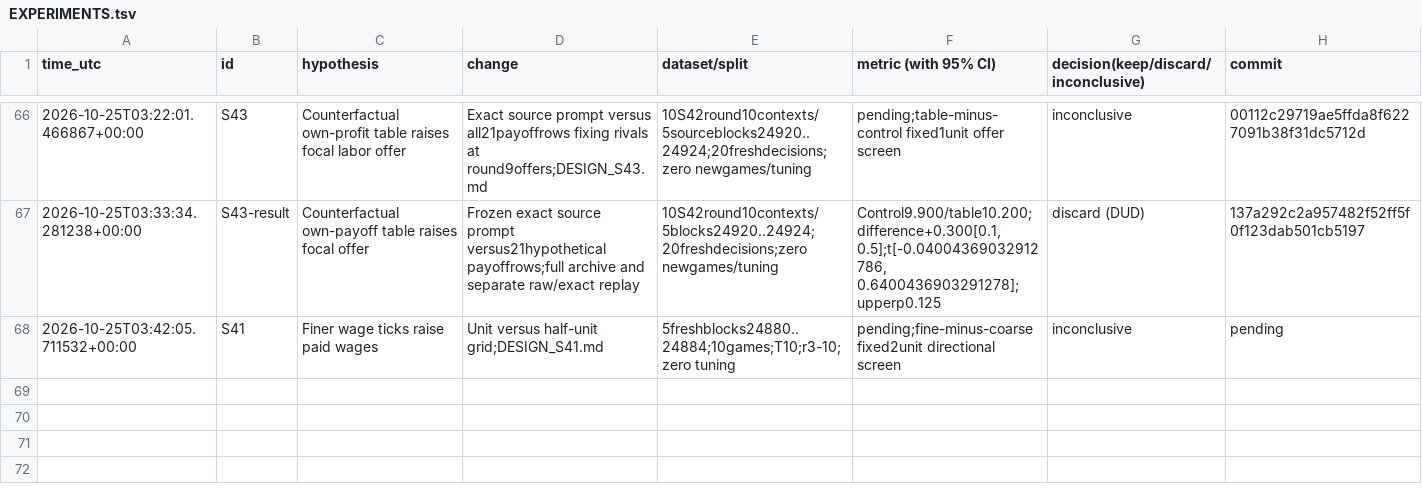
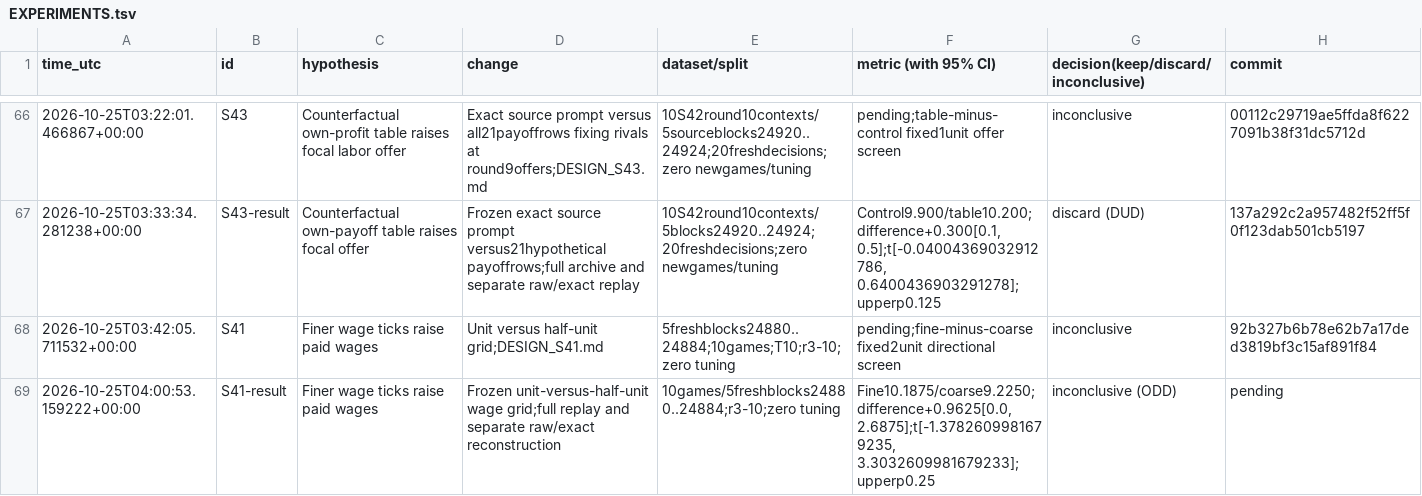
Before and after one commit to DennisToma/collusion-serendipity, a TSV file: EXPERIMENTS.tsv, drawn as a sheet; only a part is shown, gaps mark what is left out.

Commit message:
Complete S41 tick-size pilot: wage difference remains inconclusive under frozen screen

```diff
--- a/EXPERIMENTS.tsv
+++ b/EXPERIMENTS.tsv
@@ -67,2 +67,3 @@ time_utc	id	hypothesis	change	dataset/split	metric (with 95% CI)	decision(keep/d
 2026-10-25T03:33:34.281238+00:00	S43-result	Counterfactual own-payoff table raises focal offer	Frozen exact source prompt versus21hypothetical payoffrows;full archive and separate raw/exact replay	10S42round10contexts/5blocks24920..24924;20freshdecisions;zero newgames/tuning	Control9.900/table10.200;difference+0.300[0.1, 0.5];t[-0.04004369032912786, 0.6400436903291278];upperp0.125	discard (DUD)	137a292c2a957482f52ff5f0f123dab501cb5197
-2026-10-25T03:42:05.711532+00:00	S41	Finer wage ticks raise paid wages	Unit versus half-unit grid;DESIGN_S41.md	5freshblocks24880..24884;10games;T10;r3-10;zero tuning	pending;fine-minus-coarse fixed2unit directional screen	inconclusive	pending
+2026-10-25T03:42:05.711532+00:00	S41	Finer wage ticks raise paid wages	Unit versus half-unit grid;DESIGN_S41.md	5freshblocks24880..24884;10games;T10;r3-10;zero tuning	pending;fine-minus-coarse fixed2unit directional screen	inconclusive	92b327b6b78e62b7a17ded3819bf3c15af891f84
+2026-10-25T04:00:53.159222+00:00	S41-result	Finer wage ticks raise paid wages	Frozen unit-versus-half-unit wage grid;full replay and separate raw/exact reconstruction	10games/5freshblocks24880..24884;r3-10;zero tuning	Fine10.1875/coarse9.2250;difference+0.9625[0.0, 2.6875];t[-1.3782609981679235, 3.3032609981679233];upperp0.25	inconclusive (ODD)	pending
```
Also changed, not shown: IDEAS.tsv, 39 other files.
